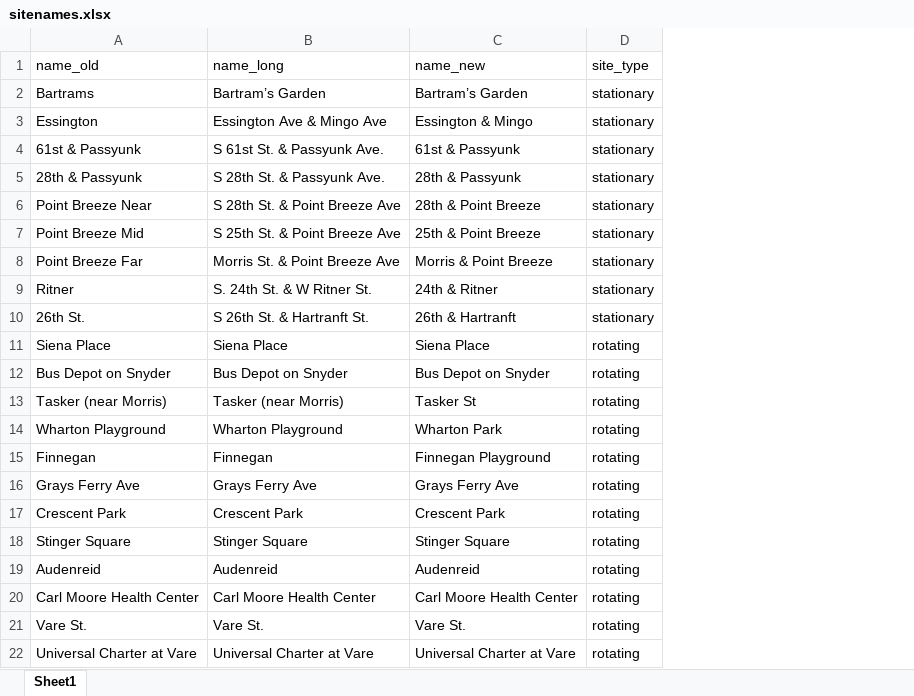
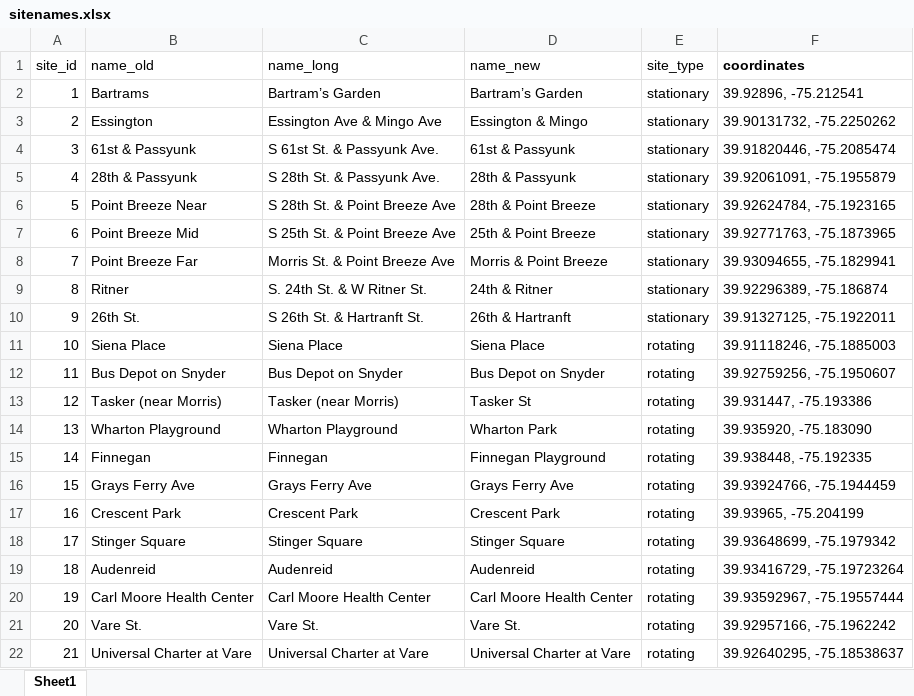
Before and after one commit to Lfrueh/THRIVEair_results, an Excel workbook: sitenames.xlsx, sheet Sheet1, drawn as a sheet; values as stored, in another font and other column widths than the file's, no borders; the diff names each change by its address in the sheet, - before the commit and + after, or states it on an @@ line.

```diff
--- a/sitenames.xlsx (sheet Sheet1)
+++ b/sitenames.xlsx (sheet Sheet1)
+column A (site_id), rows 2-22: 1 | 2 | 3 | 4 | 5 | 6 | 7 | 8 | 9 | 10 | 11 | 12 | 13 | 14 | 15 | 16 | 17 | 18 | 19 | 20 | 21
+column F (coordinates), rows 2-22: 39.92896, -75.212541 | 39.90131732, -75.2250262 | 39.91820446, -75.2085474 | 39.92061091, -75.1955879 | 39.92624784, -75.1923165 | 39.92771763, -75.1873965 | 39.93094655, -75.1829941 | 39.92296389, -75.186874 | 39.91327125, -75.1922011 | 39.91118246, -75.1885003 | 39.92759256, -75.1950607 | 39.931447, -75.193386 | 39.935920, -75.183090 | 39.938448, -75.192335 | 39.93924766, -75.1944459 | 39.93965, -75.204199 | 39.93648699, -75.1979342 | 39.93416729, -75.19723264 | 39.93592967, -75.19557444 | 39.92957166, -75.1962242 | 39.92640295, -75.18538637
```
Also changed, not shown: rawdata.xlsx, 7 other files.
